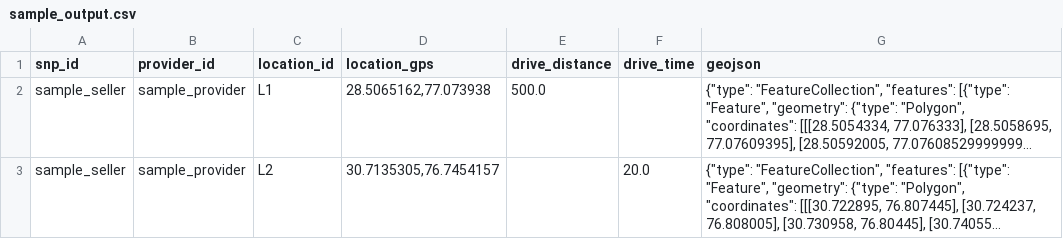
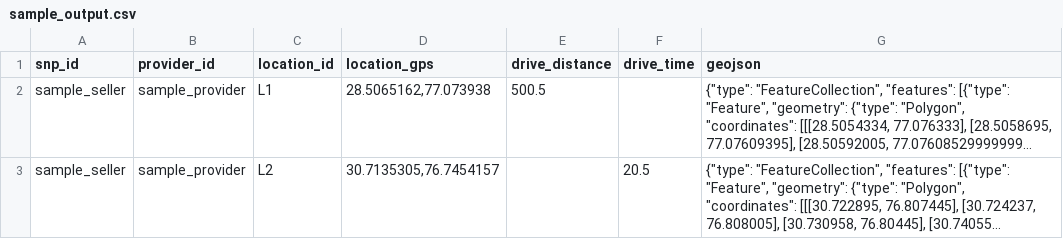
Before and after one commit to ONDC-Official/geojson-utility, a CSV file: sample_output.csv, drawn as a sheet; long unchanged cells end in …; the diff names each change by its address in the sheet, - before the commit and + after, or states it on an @@ line.

```diff
--- a/sample_output.csv
+++ b/sample_output.csv
-E2 (drive_distance): 500.0
+E2 (drive_distance): 500.5
-F3 (drive_time): 20.0
+F3 (drive_time): 20.5
```
Also changed, not shown: 1 other file.
